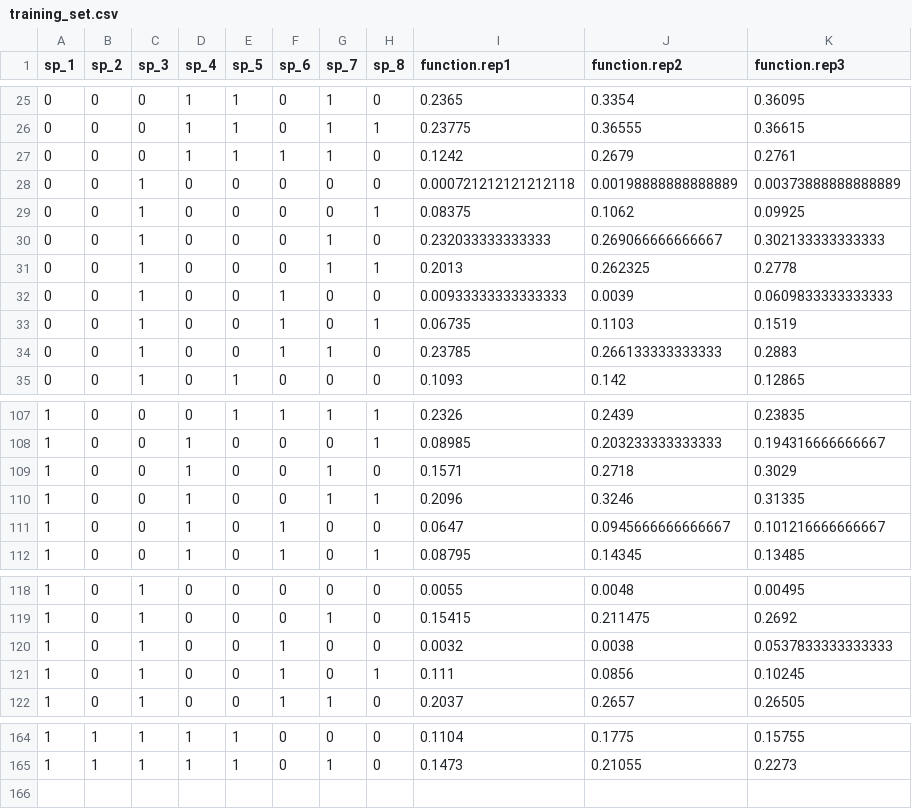
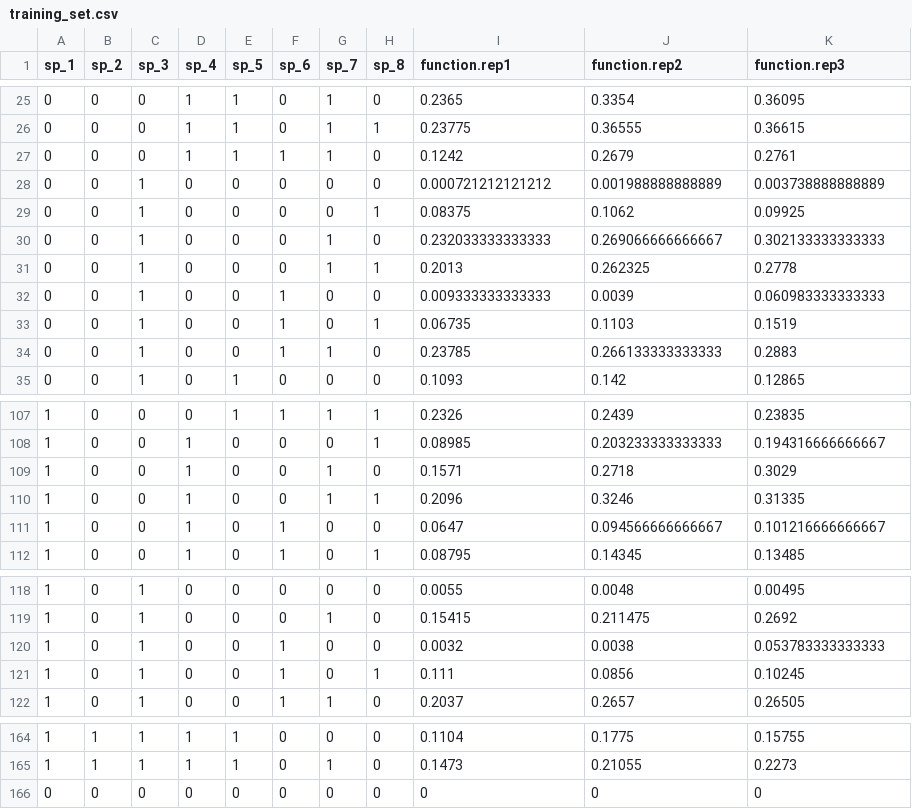
Before and after one commit to jdiazc9/eco_global_epist, a CSV file: pyoverdine_data/training_set.csv, drawn as a sheet; only a part is shown, gaps mark what is left out.

```diff
--- a/pyoverdine_data/training_set.csv
+++ b/pyoverdine_data/training_set.csv
@@ -27,3 +27,3 @@ sp_1,sp_2,sp_3,sp_4,sp_5,sp_6,sp_7,sp_8,function.rep1,function.rep2,function.rep
 0,0,0,1,1,1,1,0,0.1242,0.2679,0.2761
-0,0,1,0,0,0,0,0,0.000721212121212118,0.00198888888888889,0.00373888888888889
+0,0,1,0,0,0,0,0,0.000721212121212,0.001988888888889,0.003738888888889
 0,0,1,0,0,0,0,1,0.08375,0.1062,0.09925
@@ -31,3 +31,3 @@ sp_1,sp_2,sp_3,sp_4,sp_5,sp_6,sp_7,sp_8,function.rep1,function.rep2,function.rep
 0,0,1,0,0,0,1,1,0.2013,0.262325,0.2778
-0,0,1,0,0,1,0,0,0.00933333333333333,0.0039,0.0609833333333333
+0,0,1,0,0,1,0,0,0.009333333333333,0.0039,0.060983333333333
 0,0,1,0,0,1,0,1,0.06735,0.1103,0.1519
@@ -110,3 +110,3 @@ sp_1,sp_2,sp_3,sp_4,sp_5,sp_6,sp_7,sp_8,function.rep1,function.rep2,function.rep
 1,0,0,1,0,0,1,1,0.2096,0.3246,0.31335
-1,0,0,1,0,1,0,0,0.0647,0.0945666666666667,0.101216666666667
+1,0,0,1,0,1,0,0,0.0647,0.094566666666667,0.101216666666667
 1,0,0,1,0,1,0,1,0.08795,0.14345,0.13485
@@ -119,3 +119,3 @@ sp_1,sp_2,sp_3,sp_4,sp_5,sp_6,sp_7,sp_8,function.rep1,function.rep2,function.rep
 1,0,1,0,0,0,1,0,0.15415,0.211475,0.2692
-1,0,1,0,0,1,0,0,0.0032,0.0038,0.0537833333333333
+1,0,1,0,0,1,0,0,0.0032,0.0038,0.053783333333333
 1,0,1,0,0,1,0,1,0.111,0.0856,0.10245
@@ -165 +165,2 @@ sp_1,sp_2,sp_3,sp_4,sp_5,sp_6,sp_7,sp_8,function.rep1,function.rep2,function.rep
 1,1,1,1,1,0,1,0,0.1473,0.21055,0.2273
+0,0,0,0,0,0,0,0,0,0,0
```
Also changed, not shown: 6 other files.
